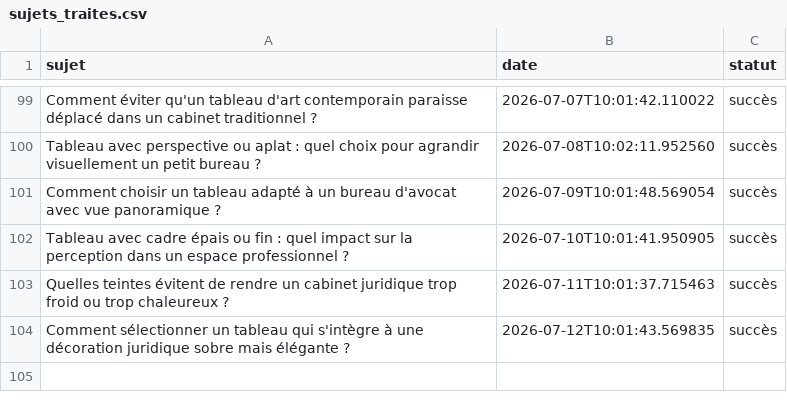
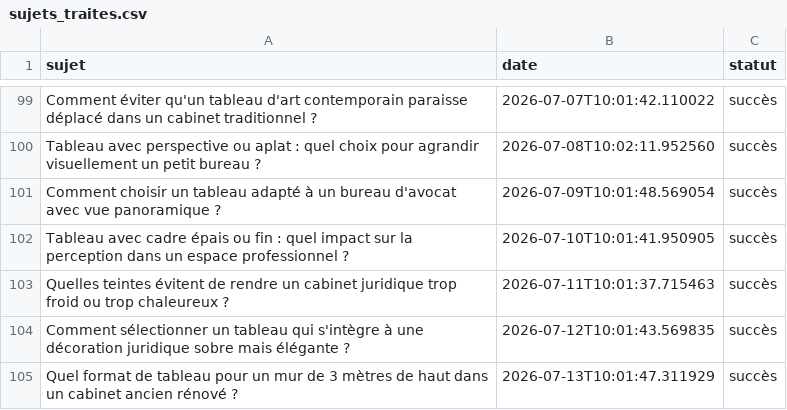
Before and after one commit to Metalosmose21/Cabinet-avocat-2, a CSV file: sujets_traites.csv, drawn as a sheet; only a part is shown, gaps mark what is left out.

```diff
--- a/sujets_traites.csv
+++ b/sujets_traites.csv
@@ -104 +104,2 @@ Quelles teintes évitent de rendre un cabinet juridique trop froid ou trop chale
 Comment sélectionner un tableau qui s'intègre à une décoration juridique sobre mais élégante ?,2026-07-12T10:01:43.569835,succès
+Quel format de tableau pour un mur de 3 mètres de haut dans un cabinet ancien rénové ?,2026-07-13T10:01:47.311929,succès
```
Also changed, not shown: sujets.csv.
